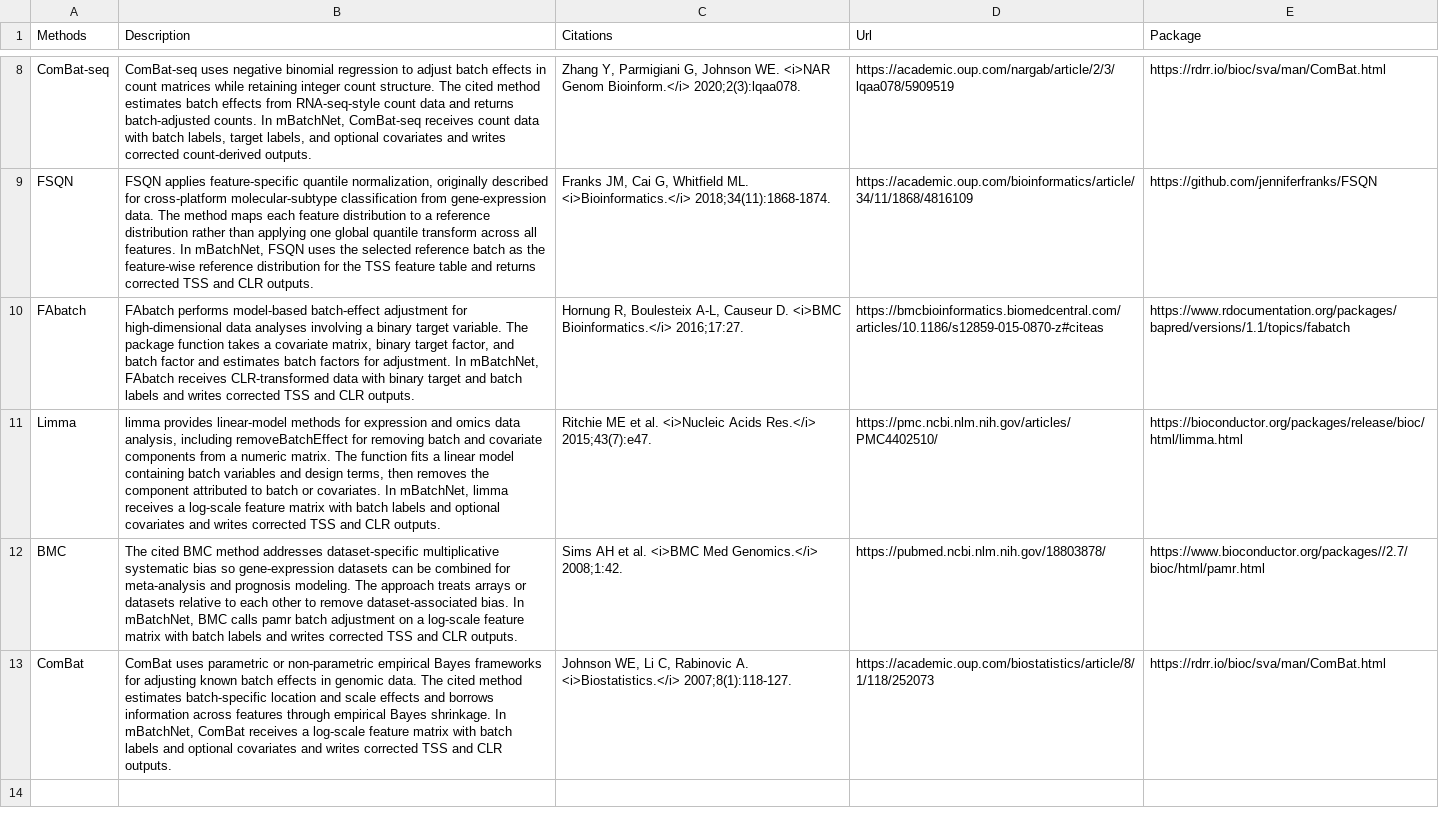
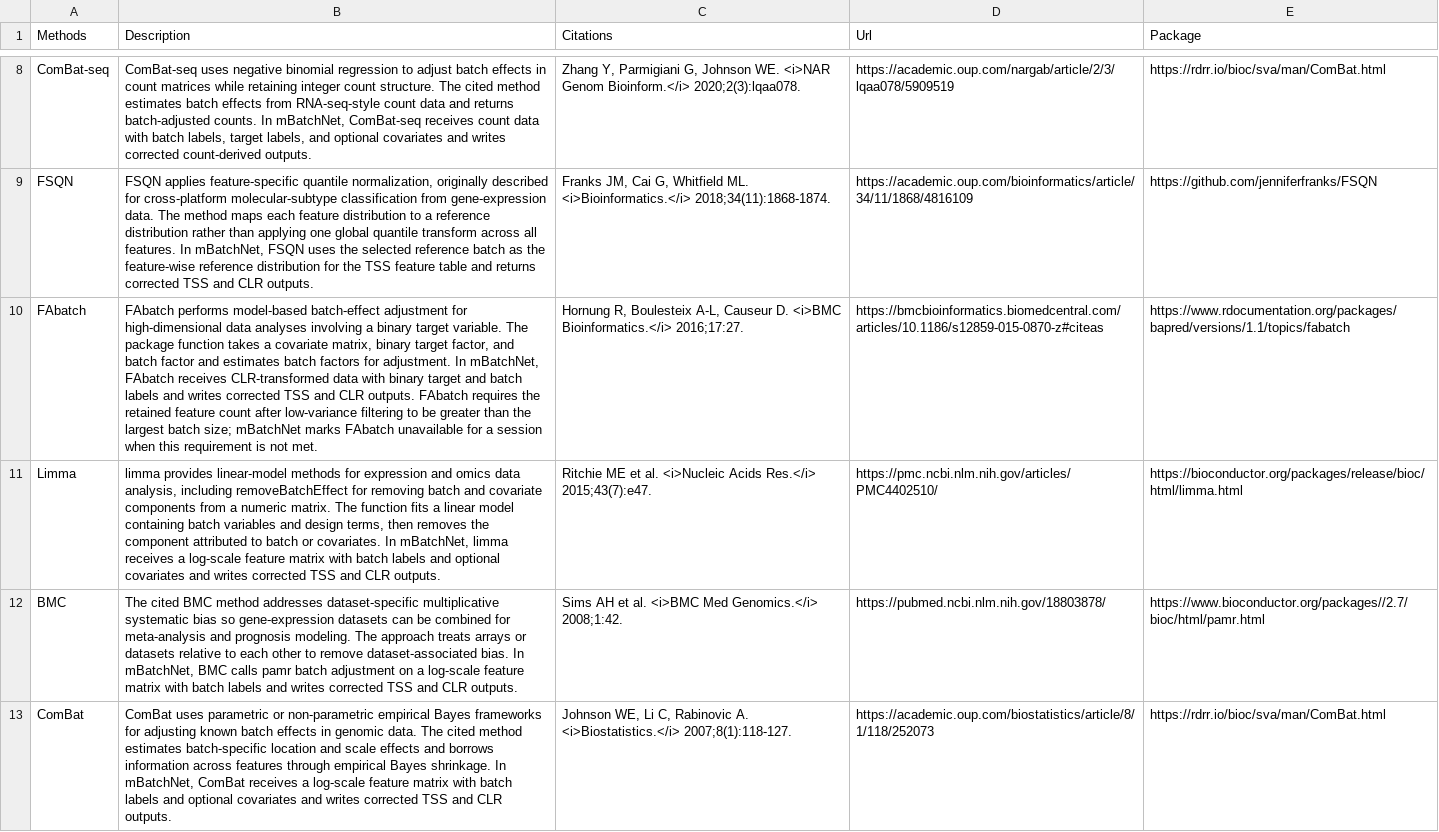
Before and after one commit to gilmore307/mBatchNet, a CSV file: assets/doc/methods.csv, drawn as a sheet; only a part is shown, gaps mark what is left out; the diff names each change by its address in the sheet, - before the commit and + after, or states it on an @@ line.

Commit message:
Guard FAbatch by feature-batch size requirement

```diff
--- a/assets/doc/methods.csv
+++ b/assets/doc/methods.csv
-B10 (Description): …CLR outputs.
+B10 (Description): …CLR outputs. FAbatch requires the retained feature count after low-variance filtering to be greater than the largest batch size; mBatchNet marks FAbatch unavailable for a session when this requirement is not met.
```
Also changed, not shown: 3 other files.
